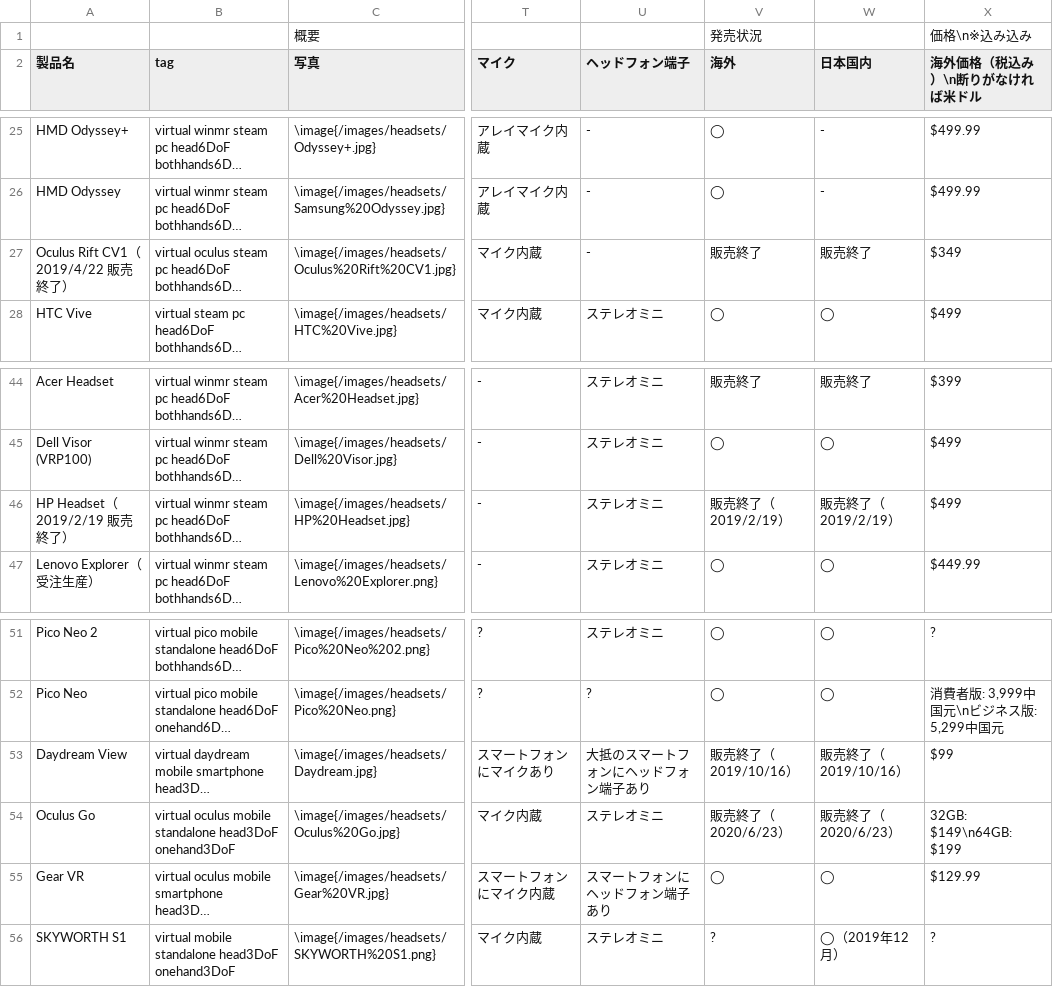
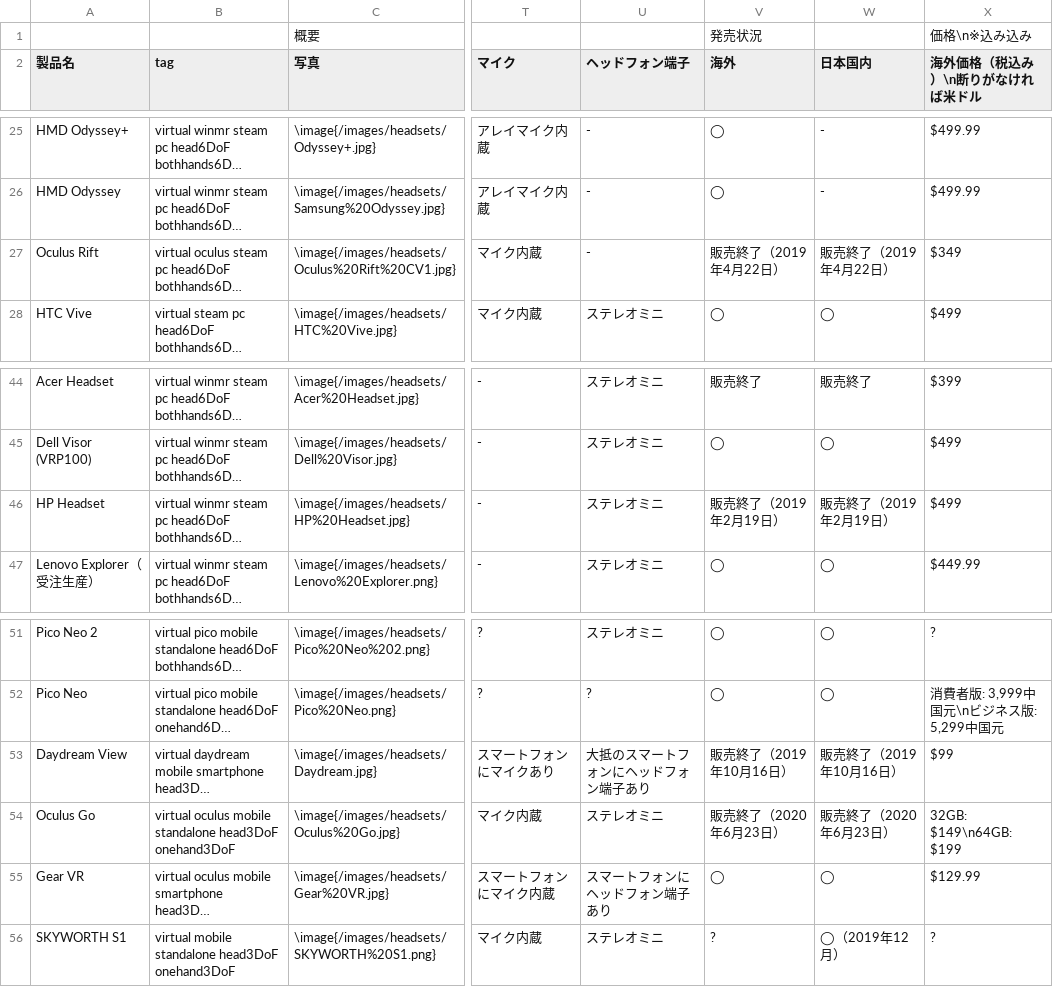
Before and after one commit to yutokun/XR-Headset-Comparison, a TSV file: headset.tsv, drawn as a sheet; only a part is shown, gaps mark what is left out; long unchanged cells end in …; the diff names each change by its address in the sheet, - before the commit and + after, or states it on an @@ line.

Commit message:
販売終了表記の統一

```diff
--- a/headset.tsv
+++ b/headset.tsv
-A27 (製品名): Oculus Rift CV1（2019/4/22 販売終了）
+A27 (製品名): Oculus Rift
-V27 (海外): 販売終了
+V27 (海外): 販売終了（2019年4月22日）
-W27 (日本国内): 販売終了
+W27 (日本国内): 販売終了（2019年4月22日）
-A46 (製品名): HP Headset（2019/2/19 販売終了）
+A46 (製品名): HP Headset
-V46 (海外): 販売終了（2019/2/19）
+V46 (海外): 販売終了（2019年2月19日）
-W46 (日本国内): 販売終了（2019/2/19）
+W46 (日本国内): 販売終了（2019年2月19日）
-V53 (海外): 販売終了（2019/10/16）
+V53 (海外): 販売終了（2019年10月16日）
-W53 (日本国内): 販売終了（2019/10/16）
+W53 (日本国内): 販売終了（2019年10月16日）
-V54 (海外): 販売終了（2020/6/23）
+V54 (海外): 販売終了（2020年6月23日）
-W54 (日本国内): 販売終了（2020/6/23）
+W54 (日本国内): 販売終了（2020年6月23日）
```
